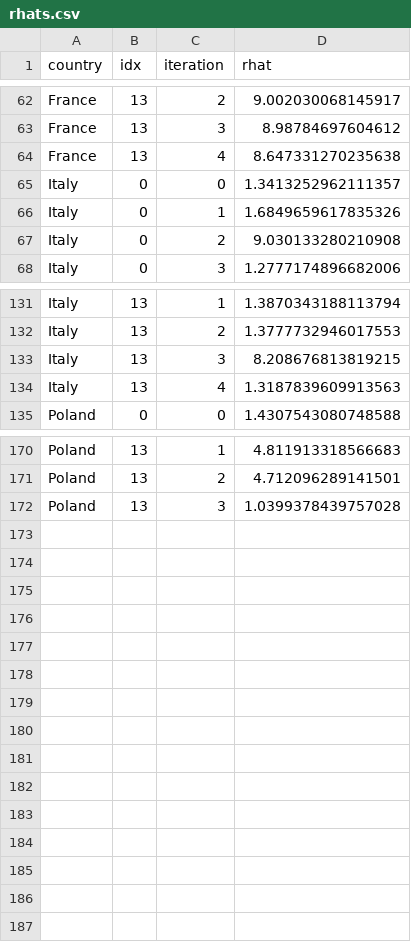
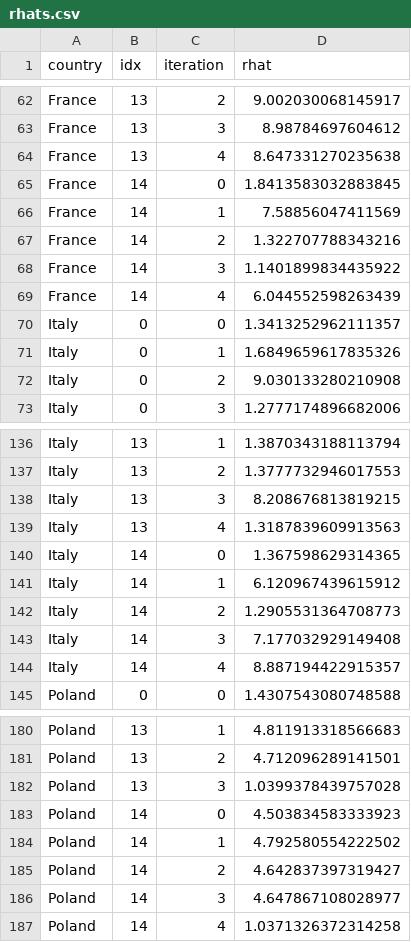
Before and after one commit to maciekrt/covid-19, a CSV file: data/rhats.csv, drawn as a sheet; only a part is shown, gaps mark what is left out.

```diff
--- a/data/rhats.csv
+++ b/data/rhats.csv
@@ -64,2 +64,7 @@ France,13,3,8.98784697604612
 France,13,4,8.647331270235638
+France,14,0,1.8413583032883845
+France,14,1,7.58856047411569
+France,14,2,1.322707788343216
+France,14,3,1.1401899834435922
+France,14,4,6.044552598263439
 Italy,0,0,1.3413252962111357
@@ -134,2 +139,7 @@ Italy,13,3,8.208676813819215
 Italy,13,4,1.3187839609913563
+Italy,14,0,1.367598629314365
+Italy,14,1,6.120967439615912
+Italy,14,2,1.2905531364708773
+Italy,14,3,7.177032929149408
+Italy,14,4,8.887194422915357
 Poland,0,0,1.4307543080748588
@@ -172 +182,6 @@ Poland,13,2,4.712096289141501
 Poland,13,3,1.0399378439757028
+Poland,14,0,4.503834583333923
+Poland,14,1,4.792580554222502
+Poland,14,2,4.642837397319427
+Poland,14,3,4.647867108028977
+Poland,14,4,1.0371326372314258
```
Also changed, not shown: data/onset.csv, data/rt-rainier.csv.
